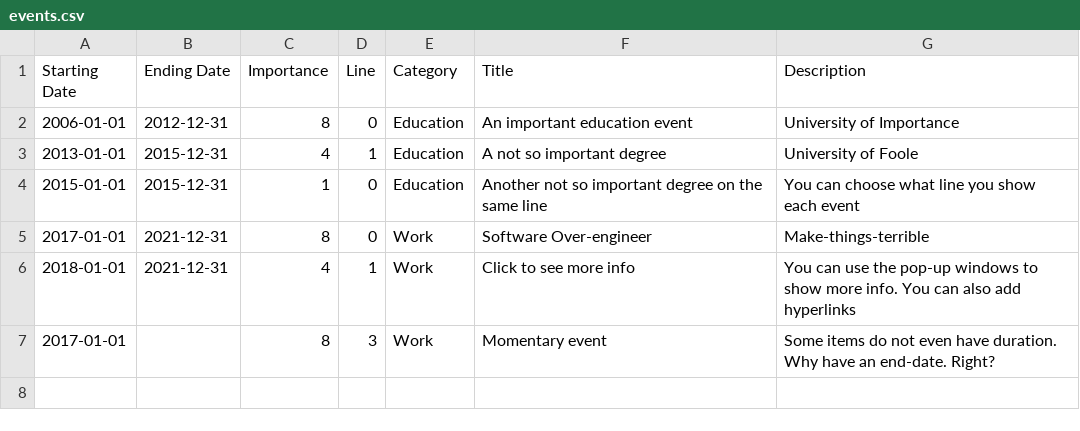
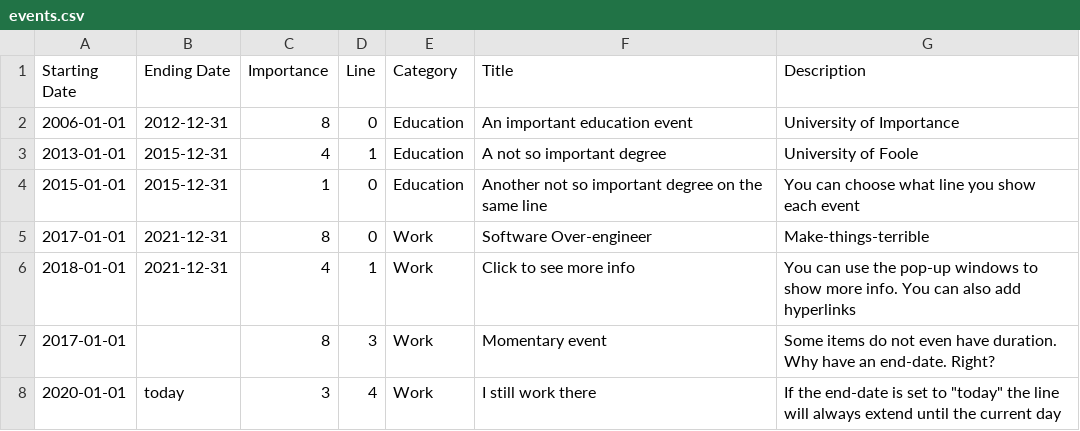
Before and after one commit to gostopa1/Timeline, a CSV file: events.csv, drawn as a sheet; the diff names each change by its address in the sheet, - before the commit and + after, or states it on an @@ line.

Commit message:
Add new event that ends today

```diff
--- a/events.csv
+++ b/events.csv
+row 8: 2020-01-01 | today | 3 | 4 | Work | I still work there | If the end-date is set to "today" the line will always extend until the current day
```
